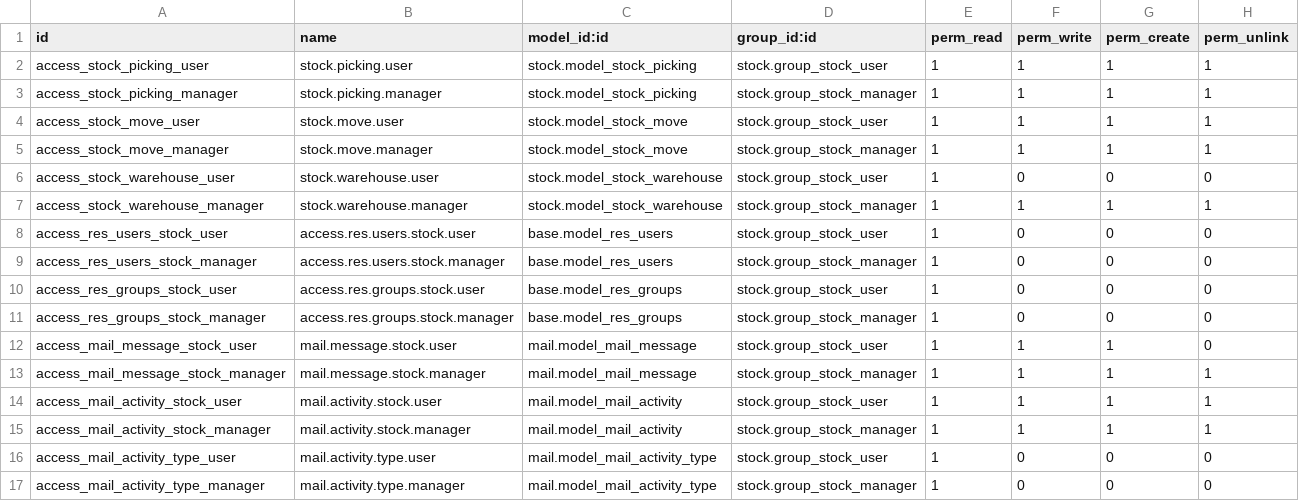
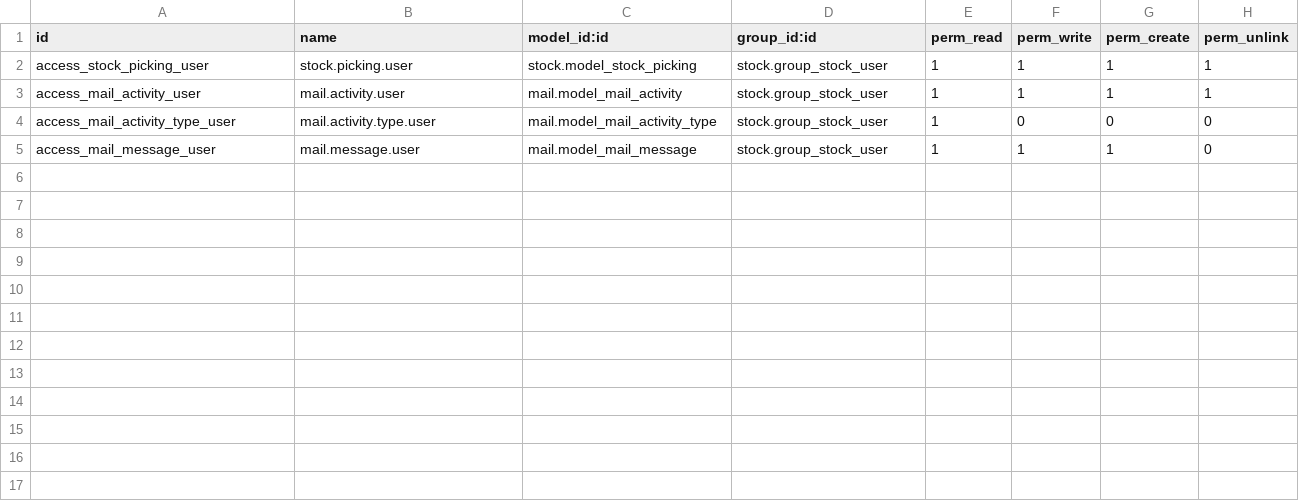
Before and after one commit to Mshakkir/odoo19-project, a CSV file: warehouse_transfer_automation/security/ir.model.access.csv, drawn as a sheet.

```diff
--- a/warehouse_transfer_automation/security/ir.model.access.csv
+++ b/warehouse_transfer_automation/security/ir.model.access.csv
@@ -2,16 +2,4 @@ id,name,model_id:id,group_id:id,perm_read,perm_write,perm_create,perm_unlink
 access_stock_picking_user,stock.picking.user,stock.model_stock_picking,stock.group_stock_user,1,1,1,1
-access_stock_picking_manager,stock.picking.manager,stock.model_stock_picking,stock.group_stock_manager,1,1,1,1
-access_stock_move_user,stock.move.user,stock.model_stock_move,stock.group_stock_user,1,1,1,1
-access_stock_move_manager,stock.move.manager,stock.model_stock_move,stock.group_stock_manager,1,1,1,1
-access_stock_warehouse_user,stock.warehouse.user,stock.model_stock_warehouse,stock.group_stock_user,1,0,0,0
-access_stock_warehouse_manager,stock.warehouse.manager,stock.model_stock_warehouse,stock.group_stock_manager,1,1,1,1
-access_res_users_stock_user,access.res.users.stock.user,base.model_res_users,stock.group_stock_user,1,0,0,0
-access_res_users_stock_manager,access.res.users.stock.manager,base.model_res_users,stock.group_stock_manager,1,0,0,0
-access_res_groups_stock_user,access.res.groups.stock.user,base.model_res_groups,stock.group_stock_user,1,0,0,0
-access_res_groups_stock_manager,access.res.groups.stock.manager,base.model_res_groups,stock.group_stock_manager,1,0,0,0
-access_mail_message_stock_user,mail.message.stock.user,mail.model_mail_message,stock.group_stock_user,1,1,1,0
-access_mail_message_stock_manager,mail.message.stock.manager,mail.model_mail_message,stock.group_stock_manager,1,1,1,1
-access_mail_activity_stock_user,mail.activity.stock.user,mail.model_mail_activity,stock.group_stock_user,1,1,1,1
-access_mail_activity_stock_manager,mail.activity.stock.manager,mail.model_mail_activity,stock.group_stock_manager,1,1,1,1
+access_mail_activity_user,mail.activity.user,mail.model_mail_activity,stock.group_stock_user,1,1,1,1
 access_mail_activity_type_user,mail.activity.type.user,mail.model_mail_activity_type,stock.group_stock_user,1,0,0,0
-access_mail_activity_type_manager,mail.activity.type.manager,mail.model_mail_activity_type,stock.group_stock_manager,1,0,0,0
+access_mail_message_user,mail.message.user,mail.model_mail_message,stock.group_stock_user,1,1,1,0
```
Also changed, not shown: 1 other file.
